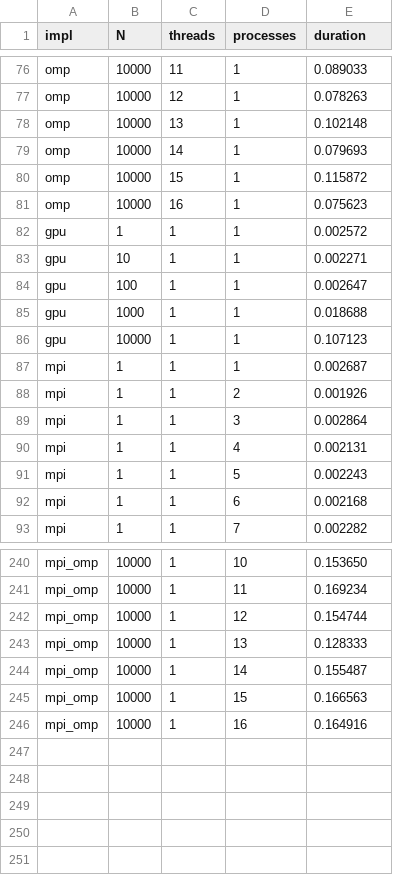
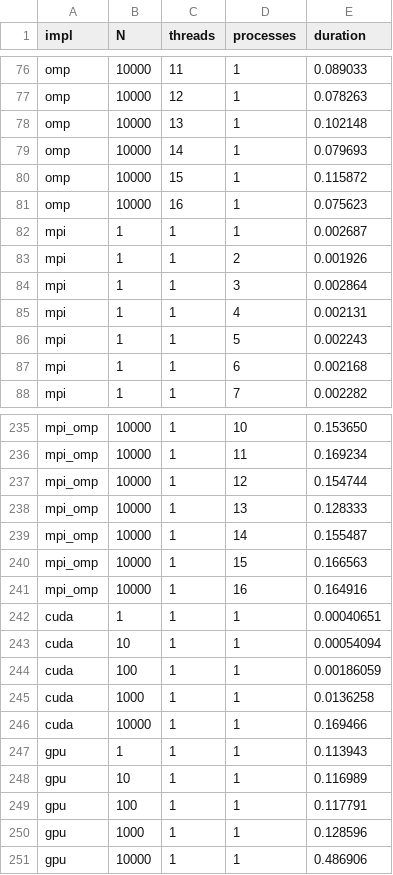
Before and after one commit to RaoniSilvestre/HPC-KMeans, a CSV file: c/results.csv, drawn as a sheet; only a part is shown, gaps mark what is left out; removed rows and columns are numbered as before the commit, all else as after; the diff names each change by its address in the sheet, - before the commit and + after, or states it on an @@ line.

```diff
--- a/c/results.csv
+++ b/c/results.csv
-row 82: gpu | 1 | 1 | 1 | 0.002572
-row 83: gpu | 10 | 1 | 1 | 0.002271
-row 84: gpu | 100 | 1 | 1 | 0.002647
-row 85: gpu | 1000 | 1 | 1 | 0.018688
-row 86: gpu | 10000 | 1 | 1 | 0.107123
+row 242: cuda | 1 | 1 | 1 | 0.00040651
+row 243: cuda | 10 | 1 | 1 | 0.00054094
+row 244: cuda | 100 | 1 | 1 | 0.00186059
+row 245: cuda | 1000 | 1 | 1 | 0.0136258
+row 246: cuda | 10000 | 1 | 1 | 0.169466
+row 247: gpu | 1 | 1 | 1 | 0.113943
+row 248: gpu | 10 | 1 | 1 | 0.116989
+row 249: gpu | 100 | 1 | 1 | 0.117791
+row 250: gpu | 1000 | 1 | 1 | 0.128596
+row 251: gpu | 10000 | 1 | 1 | 0.486906
```
Also changed, not shown: 5 other files.
